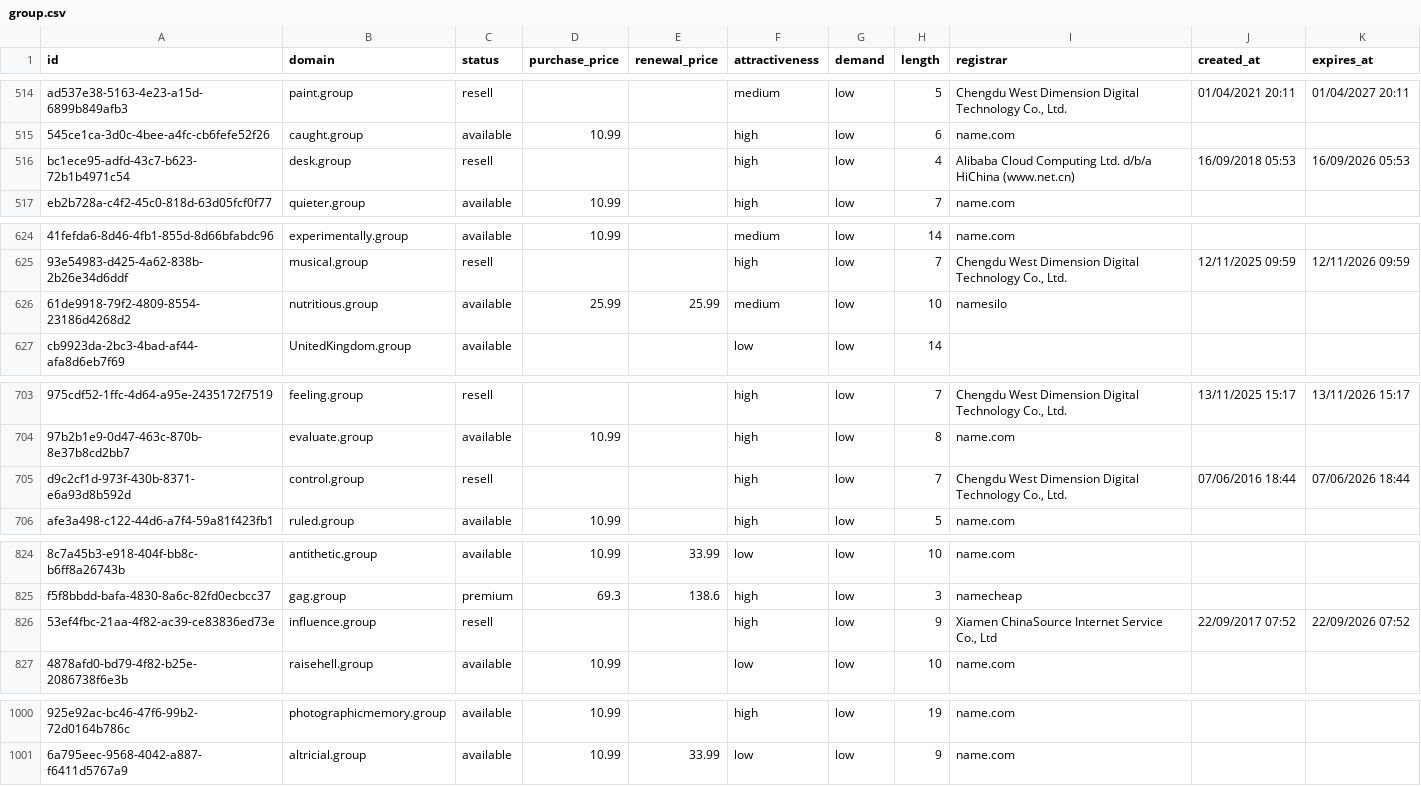
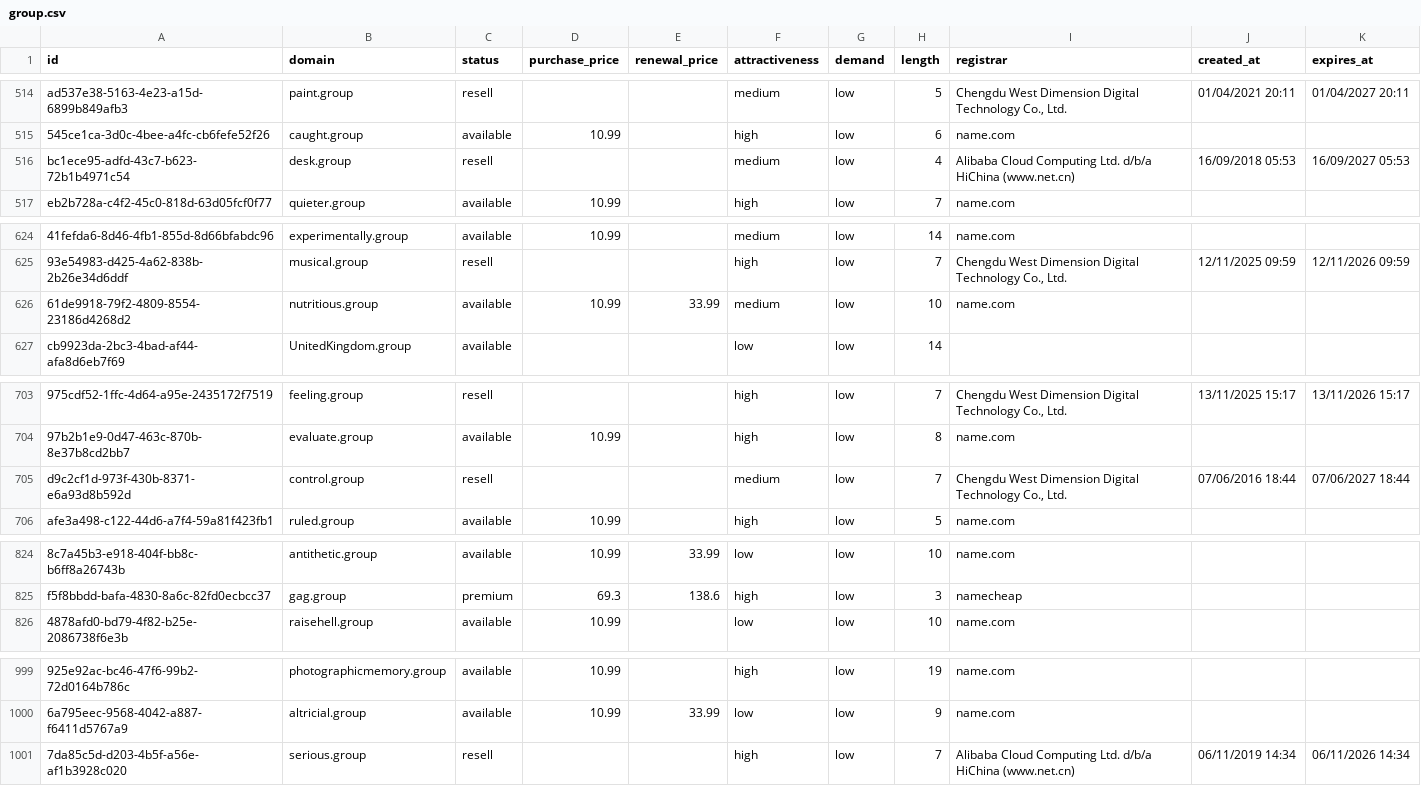
Before and after one commit to UniqueDomains/group-oneword-domains, a CSV file: group.csv, drawn as a sheet; only a part is shown, gaps mark what is left out; removed rows and columns are numbered as before the commit, all else as after; the diff names each change by its address in the sheet, - before the commit and + after, or states it on an @@ line.

Commit message:
Domains update

```diff
--- a/group.csv
+++ b/group.csv
-F516 (attractiveness): high
+F516 (attractiveness): medium
-K516 (expires_at): 16/09/2026 05:53
+K516 (expires_at): 16/09/2027 05:53
-D626 (purchase_price): 25.99
+D626 (purchase_price): 10.99
-E626 (renewal_price): 25.99
+E626 (renewal_price): 33.99
-I626 (registrar): namesilo
+I626 (registrar): name.com
-F705 (attractiveness): high
+F705 (attractiveness): medium
-K705 (expires_at): 07/06/2026 18:44
+K705 (expires_at): 07/06/2027 18:44
-row 826: 53ef4fbc-21aa-4f82-ac39-ce83836ed73e | influence.group | resell |  |  | high | low | 9 | Xiamen ChinaSource Internet Service Co., Ltd | 22/09/2017 07:52 | 22/09/2026 07:52
+row 1001: 7da85c5d-d203-4b5f-a56e-af1b3928c020 | serious.group | resell |  |  | high | low | 7 | Alibaba Cloud Computing Ltd. d/b/a HiChina (www.net.cn) | 06/11/2019 14:34 | 06/11/2026 14:34
```
Also changed, not shown: 4 other files.
